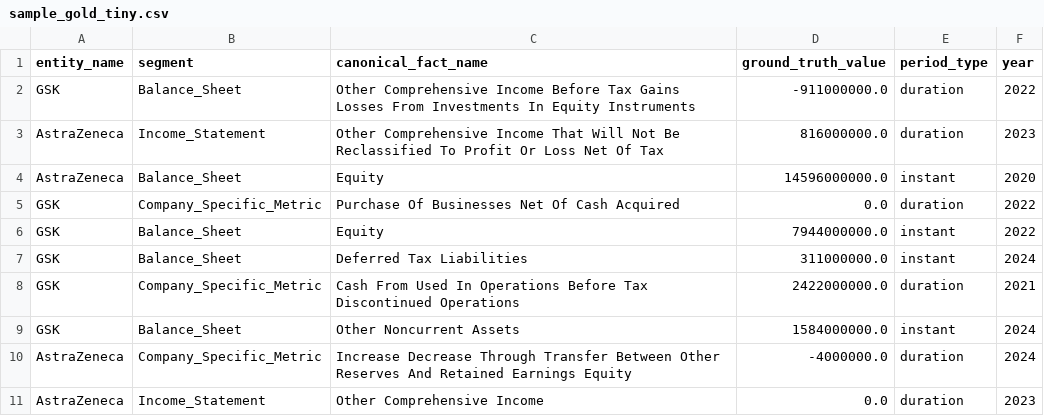
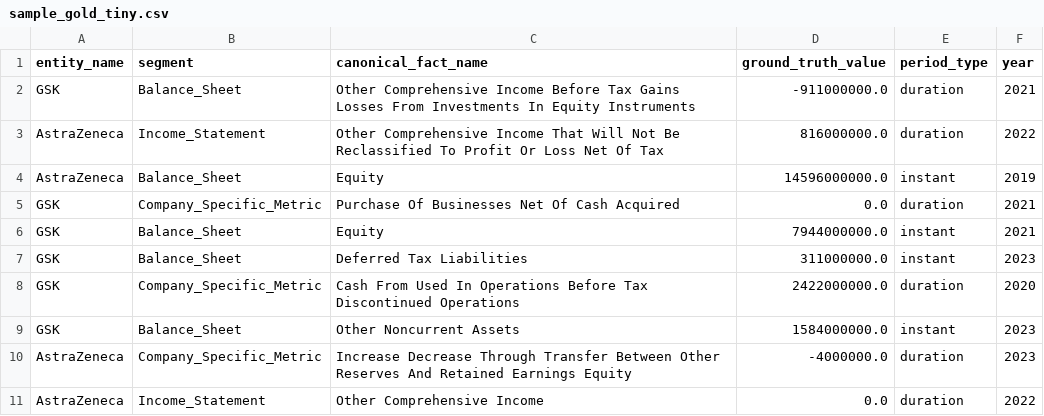
Before and after one commit to fdjutant/llm-financial-hallucination-benchmark, a CSV file: data/processed/debug/sample_gold_tiny.csv, drawn as a sheet.

```diff
--- a/data/processed/debug/sample_gold_tiny.csv
+++ b/data/processed/debug/sample_gold_tiny.csv
@@ -1,11 +1,11 @@
 entity_name,segment,canonical_fact_name,ground_truth_value,period_type,year
-GSK,Balance_Sheet,Other Comprehensive Income Before Tax Gains Losses From Investments In Equity Instruments,-911000000.0,duration,2022
-AstraZeneca,Income_Statement,Other Comprehensive Income That Will Not Be Reclassified To Profit Or Loss Net Of Tax,816000000.0,duration,2023
-AstraZeneca,Balance_Sheet,Equity,14596000000.0,instant,2020
-GSK,Company_Specific_Metric,Purchase Of Businesses Net Of Cash Acquired,0.0,duration,2022
-GSK,Balance_Sheet,Equity,7944000000.0,instant,2022
-GSK,Balance_Sheet,Deferred Tax Liabilities,311000000.0,instant,2024
-GSK,Company_Specific_Metric,Cash From Used In Operations Before Tax Discontinued Operations,2422000000.0,duration,2021
-GSK,Balance_Sheet,Other Noncurrent Assets,1584000000.0,instant,2024
-AstraZeneca,Company_Specific_Metric,Increase Decrease Through Transfer Between Other Reserves And Retained Earnings Equity,-4000000.0,duration,2024
-AstraZeneca,Income_Statement,Other Comprehensive Income,0.0,duration,2023
+GSK,Balance_Sheet,Other Comprehensive Income Before Tax Gains Losses From Investments In Equity Instruments,-911000000.0,duration,2021
+AstraZeneca,Income_Statement,Other Comprehensive Income That Will Not Be Reclassified To Profit Or Loss Net Of Tax,816000000.0,duration,2022
+AstraZeneca,Balance_Sheet,Equity,14596000000.0,instant,2019
+GSK,Company_Specific_Metric,Purchase Of Businesses Net Of Cash Acquired,0.0,duration,2021
+GSK,Balance_Sheet,Equity,7944000000.0,instant,2021
+GSK,Balance_Sheet,Deferred Tax Liabilities,311000000.0,instant,2023
+GSK,Company_Specific_Metric,Cash From Used In Operations Before Tax Discontinued Operations,2422000000.0,duration,2020
+GSK,Balance_Sheet,Other Noncurrent Assets,1584000000.0,instant,2023
+AstraZeneca,Company_Specific_Metric,Increase Decrease Through Transfer Between Other Reserves And Retained Earnings Equity,-4000000.0,duration,2023
+AstraZeneca,Income_Statement,Other Comprehensive Income,0.0,duration,2022
```
Also changed, not shown: data/processed/debug/sample_bronze.csv, data/processed/debug/sample_silver.csv, 8 other files.
